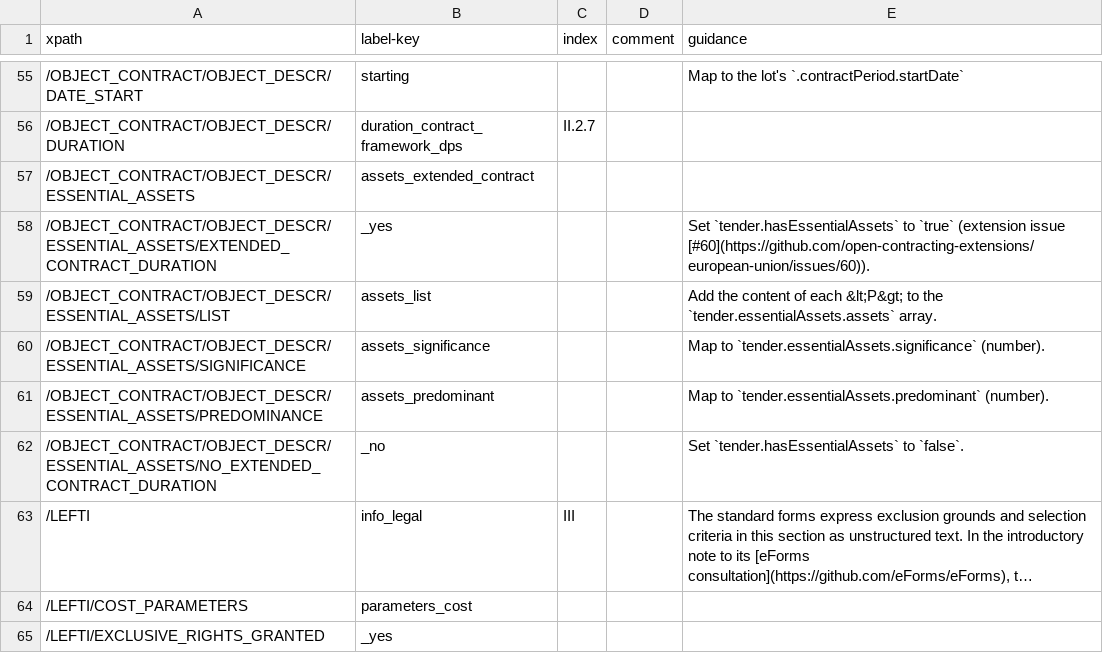
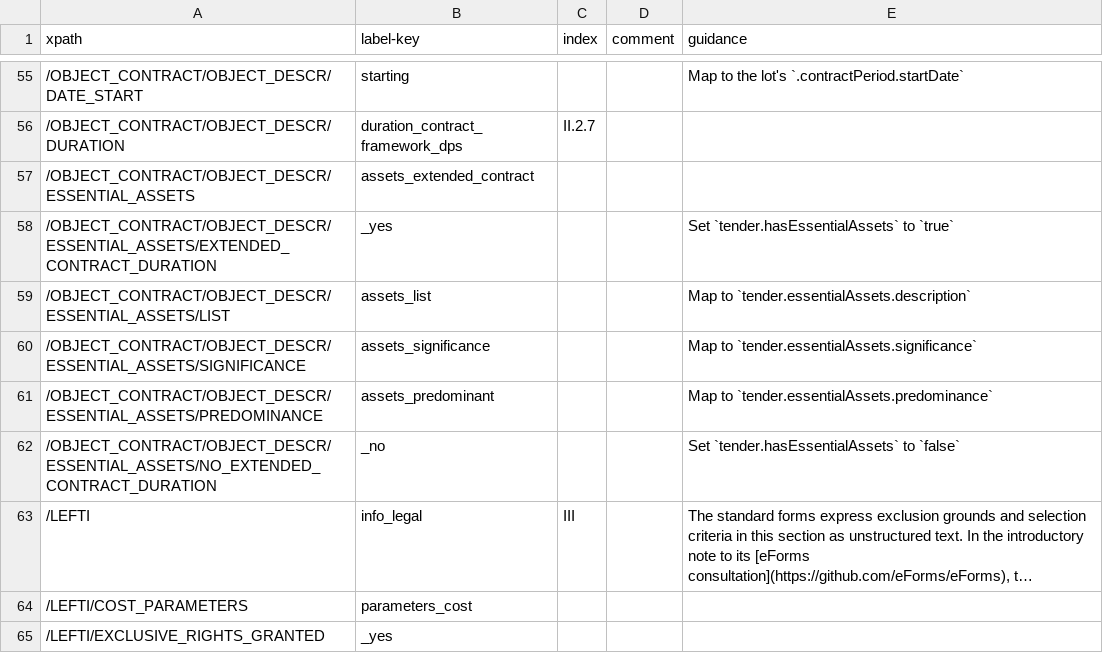
Before and after one commit to open-contracting/european-union-support, a CSV file: output/mapping/MOVE.csv, drawn as a sheet; only a part is shown, gaps mark what is left out; long unchanged cells end in …; the diff names each change by its address in the sheet, - before the commit and + after, or states it on an @@ line.

Commit message:
Review essential assets mappings, see open-contracting-extensions/european-union#60

```diff
--- a/output/mapping/MOVE.csv
+++ b/output/mapping/MOVE.csv
-E58 (guidance): …to `true` (extension issue [#60](https://github.com/open-contracting-extensions/european-union/issues/60)).
+E58 (guidance): …to `true`
-E59 (guidance): Add the content of each &lt;P&gt; to the `tender.essentialAssets.assets` array.
+E59 (guidance): Map to `tender.essentialAssets.description`
-E60 (guidance): …to `tender.essentialAssets.significance` (number).
+E60 (guidance): …to `tender.essentialAssets.significance`
-E61 (guidance): Map to `tender.essentialAssets.predominant` (number).
+E61 (guidance): Map to `tender.essentialAssets.predominance`
-E62 (guidance): Set `tender.hasEssentialAssets` to `false`.
+E62 (guidance): Set `tender.hasEssentialAssets` to `false`
```
